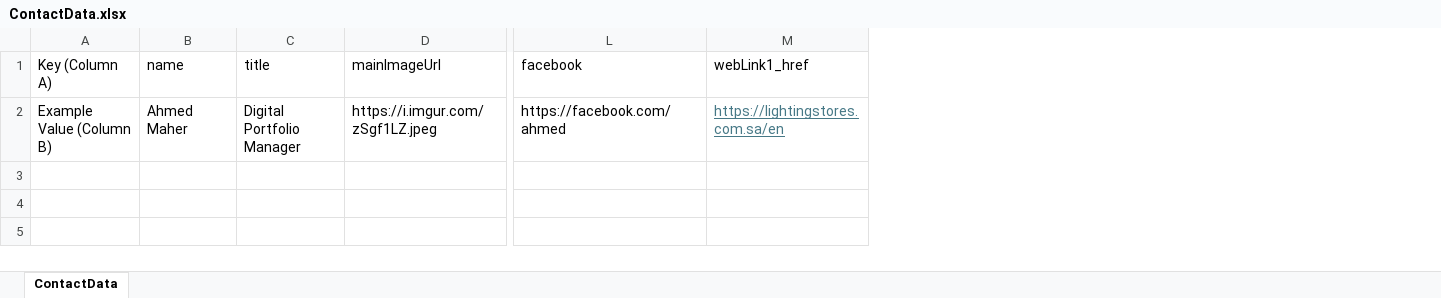
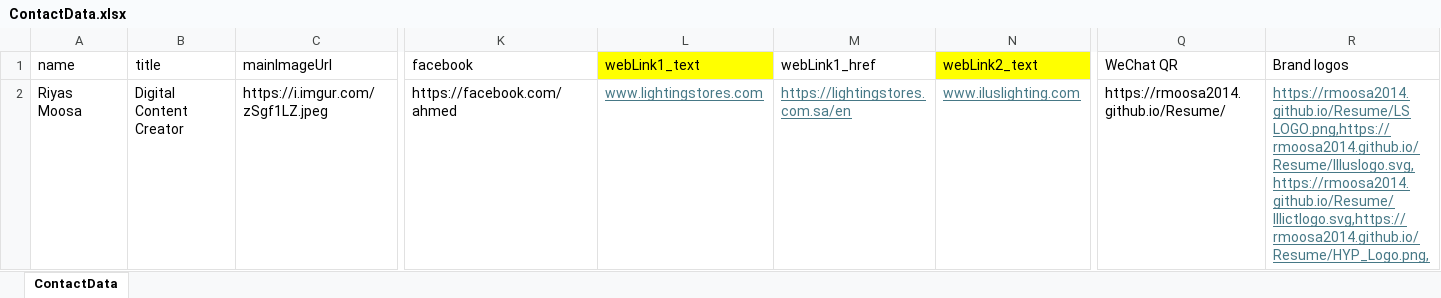
Before and after one commit to Rmoosa2014/Resume, an Excel workbook: ContactData.xlsx, sheet ContactData, drawn as a sheet; only a part is shown, gaps mark what is left out; values as stored, in another font and other column widths than the file's, no borders; removed rows and columns are numbered as before the commit, all else as after; the diff names each change by its address in the sheet, - before the commit and + after, or states it on an @@ line.

Commit message:
Add files via upload

```diff
--- a/ContactData.xlsx (sheet ContactData)
+++ b/ContactData.xlsx (sheet ContactData)
-column A (Key (Column A)), row 2: Example Value (Column B)
+column L (webLink1_text), row 2: www.lightingstores.com
+column N (webLink2_text), row 2: www.iluslighting.com
+column Q (WeChat QR), row 2: https://rmoosa2014.github.io/Resume/
+column R (Brand logos), row 2: https://rmoosa2014.github.io/Resume/LS LOGO.png,https://rmoosa2014.github.io/Resume/Illuslogo.svg,https://rmoosa2014.github.io/Resume/Illictlogo.svg,https://rmoosa2014.github.io/Resume/HYP_Logo.png,
-A2 (name): Ahmed Maher
+A2 (name): Riyas Moosa
-B2 (title): Digital Portfolio Manager
+B2 (title): Digital Content Creator
```
